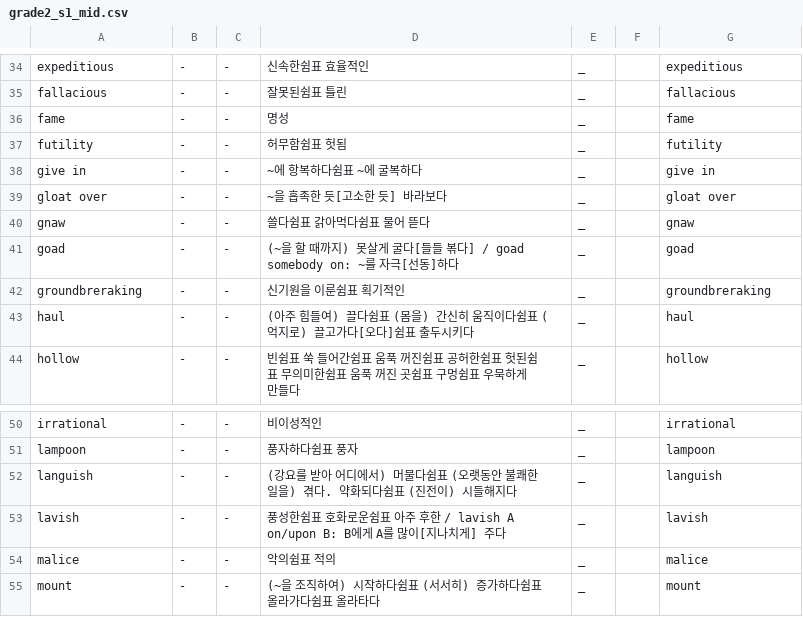
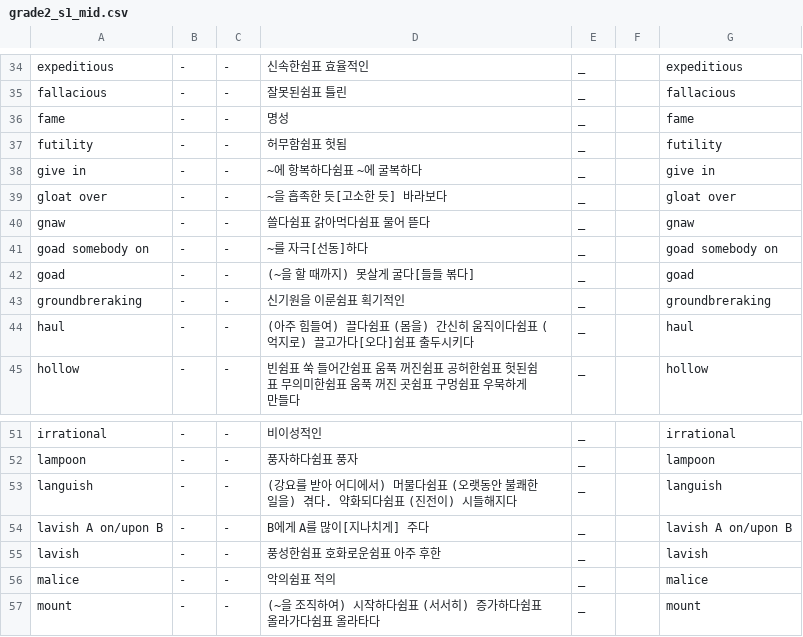
Before and after one commit to opal2718/english_words, a CSV file: csvs/grade2_s1_mid.csv, drawn as a sheet; only a part is shown, gaps mark what is left out.

```diff
--- a/csvs/grade2_s1_mid.csv
+++ b/csvs/grade2_s1_mid.csv
@@ -40,3 +40,4 @@ gloat over,-,-,~을 흡족한 듯[고소한 듯] 바라보다,_,,gloat over
 gnaw,-,-,쓸다쉼표 갉아먹다쉼표 물어 뜯다,_,,gnaw
-goad,-,-,(~을 할 때까지) 못살게 굴다[들들 볶다] / goad somebody on: ~를 자극[선동]하다,_,,goad
+goad somebody on,-,-,~를 자극[선동]하다,_,,goad somebody on
+goad,-,-,(~을 할 때까지) 못살게 굴다[들들 볶다],_,,goad
 groundbreraking,-,-,신기원을 이룬쉼표 획기적인,_,,groundbreraking
@@ -52,3 +53,4 @@ lampoon,-,-,풍자하다쉼표 풍자,_,,lampoon
 languish,-,-,(강요를 받아 어디에서) 머물다쉼표 (오랫동안 불쾌한 일을) 겪다. 약화되다쉼표 (진전이) 시들해지다,_,,languish
-lavish,-,-,풍성한쉼표 호화로운쉼표 아주 후한 / lavish  A on/upon B: B에게 A를 많이[지나치게] 주다,_,,lavish
+lavish  A on/upon B,-,-,B에게 A를 많이[지나치게] 주다,_,,lavish  A on/upon B
+lavish,-,-,풍성한쉼표 호화로운쉼표 아주 후한,_,,lavish
 malice,-,-,악의쉼표 적의,_,,malice
```
Also changed, not shown: 1 other file.
